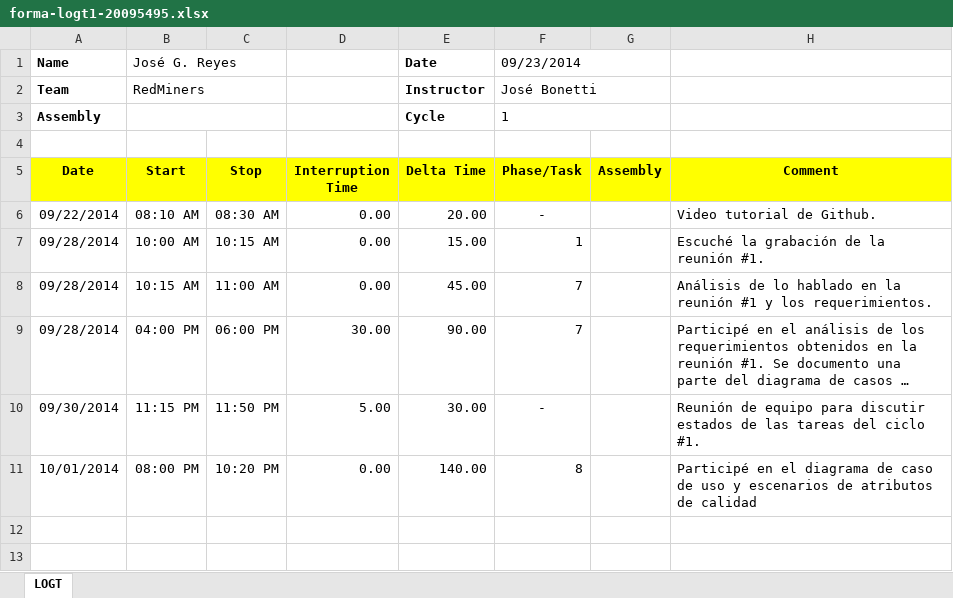
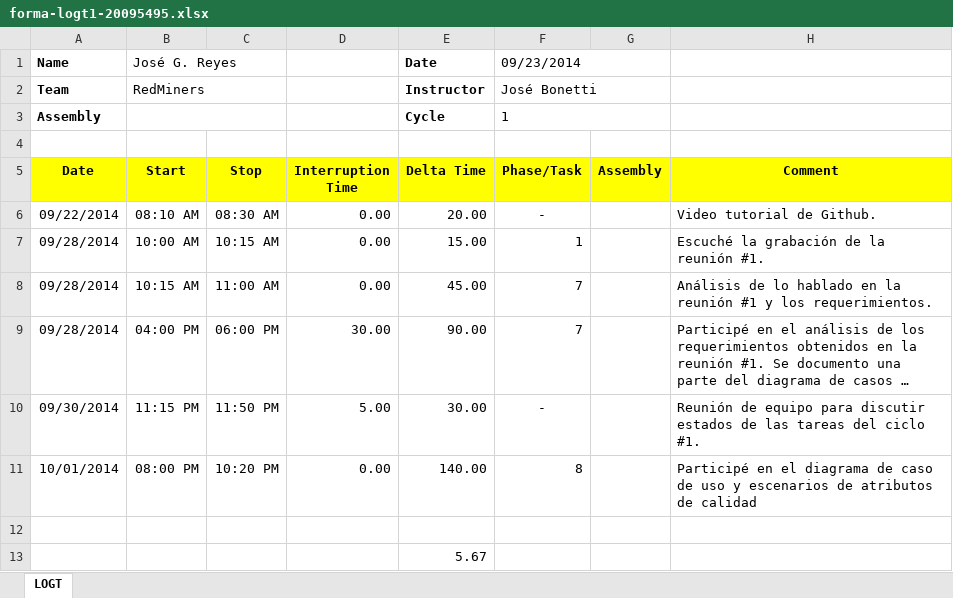
Before and after one commit to jw92/PPR, an Excel workbook: tspi/ciclo-1/logt1/forma-logt1-20095495.xlsx, sheet LOGT, drawn as a sheet; long unchanged cells end in …; values as stored, in another font and other column widths than the file's, no borders; the diff names each change by its address in the sheet, - before the commit and + after, or states it on an @@ line.

```diff
--- a/tspi/ciclo-1/logt1/forma-logt1-20095495.xlsx (sheet LOGT)
+++ b/tspi/ciclo-1/logt1/forma-logt1-20095495.xlsx (sheet LOGT)
+row 12: (empty)
+row 13:  |  |  |  | 5.67
```
Also changed, not shown: tspi/ciclo-1/logt1/forma-logt1-20105627.xlsx, tspi/ciclo-1/logt1/forma-logt1-20105914.xlsx, 2 other files.
